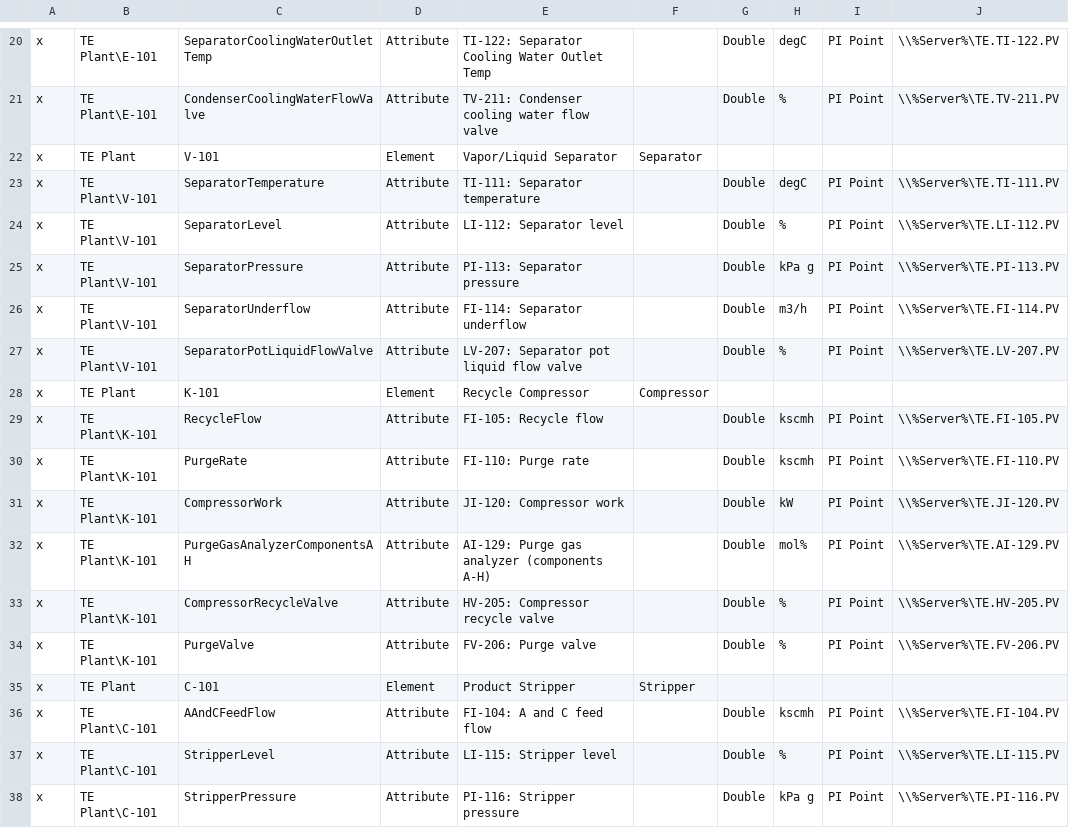
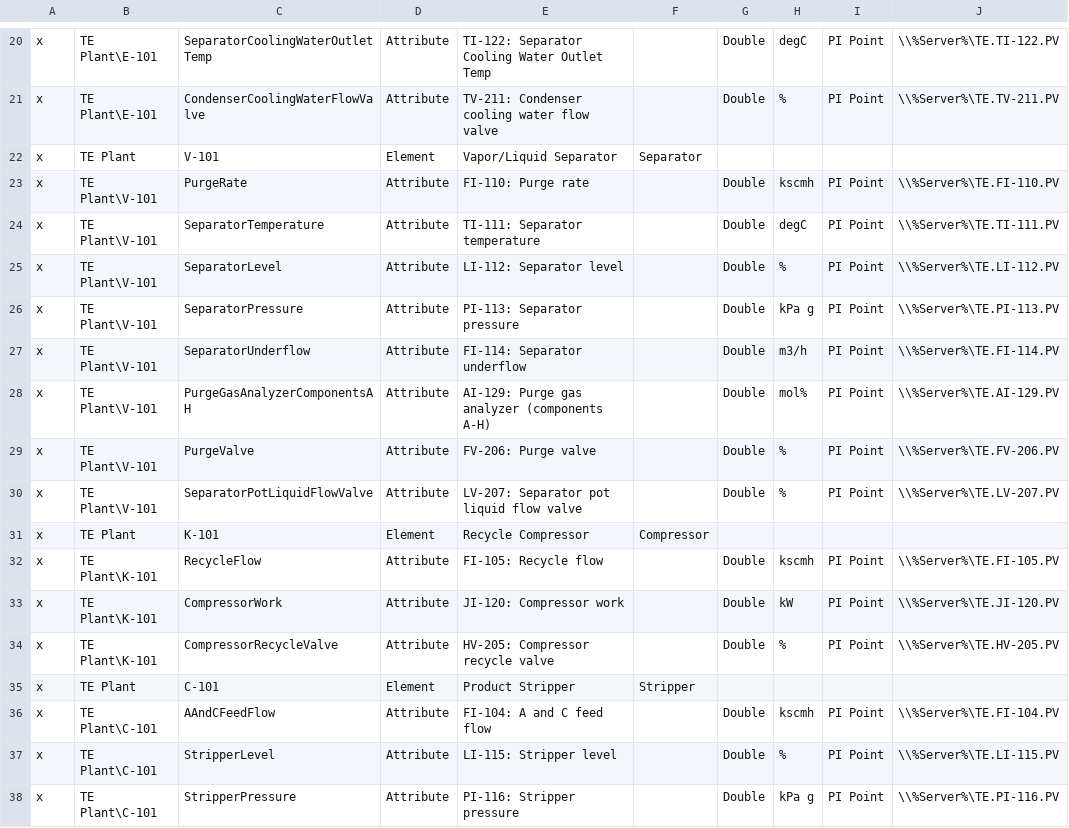
Before and after one commit to steve-vitale/pid-to-digital-twin, a CSV file: out/pi/pi_builder_af.csv, drawn as a sheet; only a part is shown, gaps mark what is left out; removed rows and columns are numbered as before the commit, all else as after; the diff names each change by its address in the sheet, - before the commit and + after, or states it on an @@ line.

```diff
--- a/out/pi/pi_builder_af.csv
+++ b/out/pi/pi_builder_af.csv
+row 23: x | TE Plant\V-101 | PurgeRate | Attribute | FI-110: Purge rate |  | Double | kscmh | PI Point | \\%Server%\TE.FI-110.PV
+row 28: x | TE Plant\V-101 | PurgeGasAnalyzerComponentsAH | Attribute | AI-129: Purge gas analyzer (components A-H) |  | Double | mol% | PI Point | \\%Server%\TE.AI-129.PV
+row 29: x | TE Plant\V-101 | PurgeValve | Attribute | FV-206: Purge valve |  | Double | % | PI Point | \\%Server%\TE.FV-206.PV
-row 30: x | TE Plant\K-101 | PurgeRate | Attribute | FI-110: Purge rate |  | Double | kscmh | PI Point | \\%Server%\TE.FI-110.PV
-row 32: x | TE Plant\K-101 | PurgeGasAnalyzerComponentsAH | Attribute | AI-129: Purge gas analyzer (components A-H) |  | Double | mol% | PI Point | \\%Server%\TE.AI-129.PV
-row 34: x | TE Plant\K-101 | PurgeValve | Attribute | FV-206: Purge valve |  | Double | % | PI Point | \\%Server%\TE.FV-206.PV
```
Also changed, not shown: out/ops_review_sheet.csv, 21 other files.
